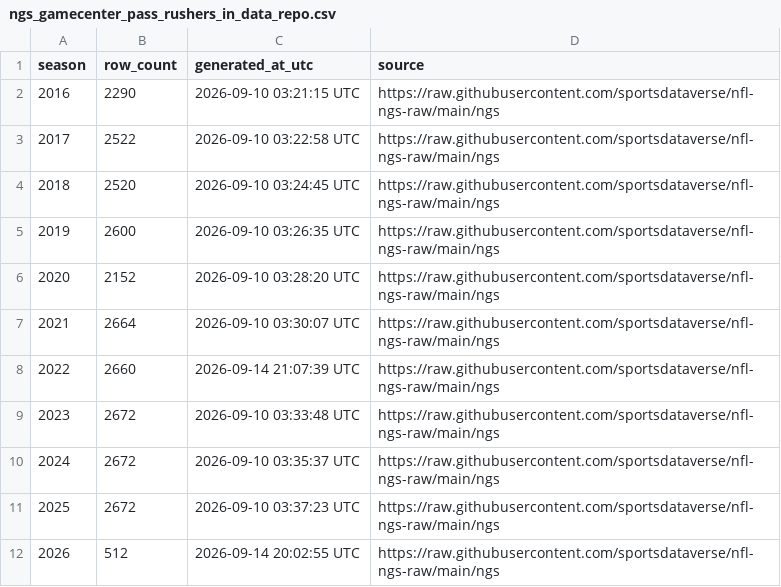
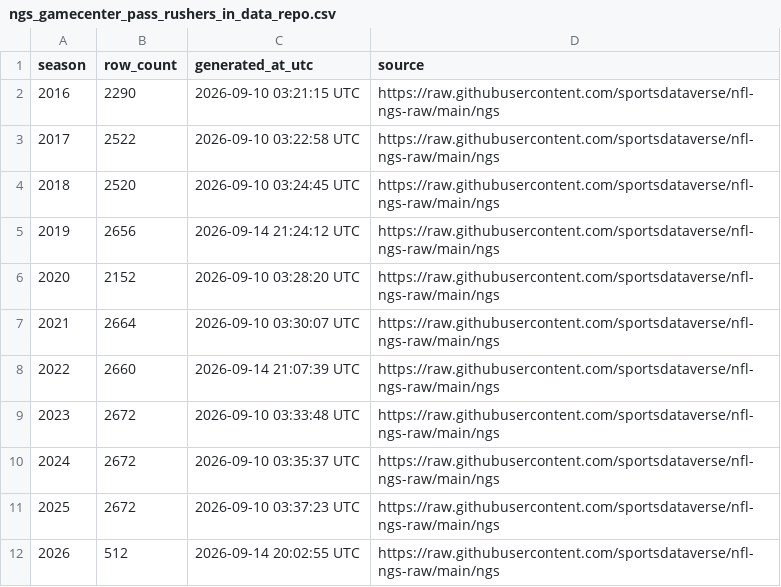
Before and after one commit to sportsdataverse/nfl-ngs-data, a CSV file: ngs/gamecenter_pass_rushers/ngs_gamecenter_pass_rushers_in_data_repo.csv, drawn as a sheet.

```diff
--- a/ngs/gamecenter_pass_rushers/ngs_gamecenter_pass_rushers_in_data_repo.csv
+++ b/ngs/gamecenter_pass_rushers/ngs_gamecenter_pass_rushers_in_data_repo.csv
@@ -4,3 +4,3 @@ season,row_count,generated_at_utc,source
 2018,2520,2026-09-10 03:24:45 UTC,https://raw.githubusercontent.com/sportsdataverse/nfl-ngs-raw/main/ngs
-2019,2600,2026-09-10 03:26:35 UTC,https://raw.githubusercontent.com/sportsdataverse/nfl-ngs-raw/main/ngs
+2019,2656,2026-09-14 21:24:12 UTC,https://raw.githubusercontent.com/sportsdataverse/nfl-ngs-raw/main/ngs
 2020,2152,2026-09-10 03:28:20 UTC,https://raw.githubusercontent.com/sportsdataverse/nfl-ngs-raw/main/ngs
```
Also changed, not shown: ngs/gamecenter_leaders/ngs_gamecenter_leaders_in_data_repo.csv, ngs/gamecenter_passers/csv/ngs_gamecenter_passers_2019.csv, 28 other files.
